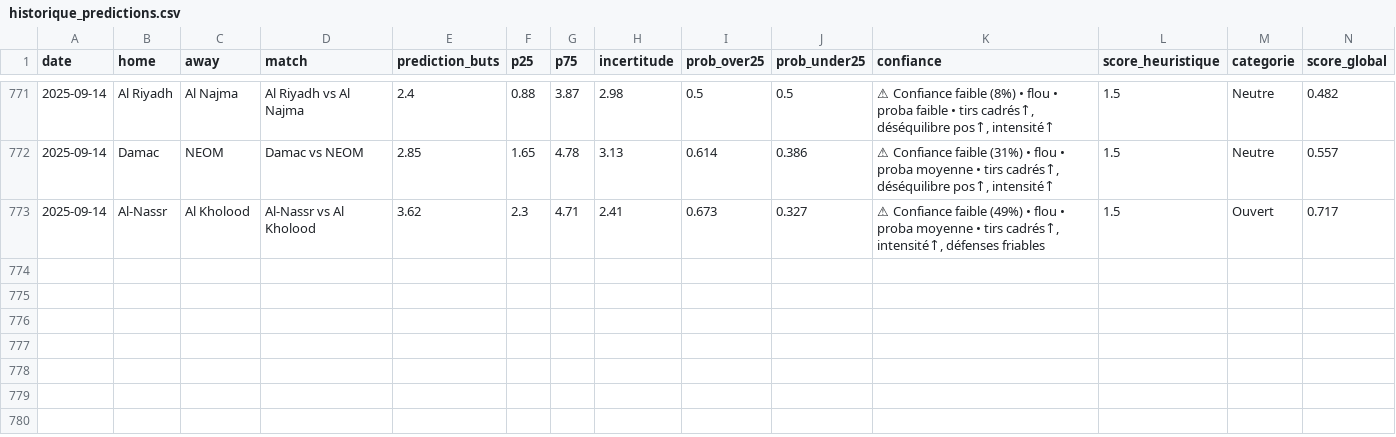
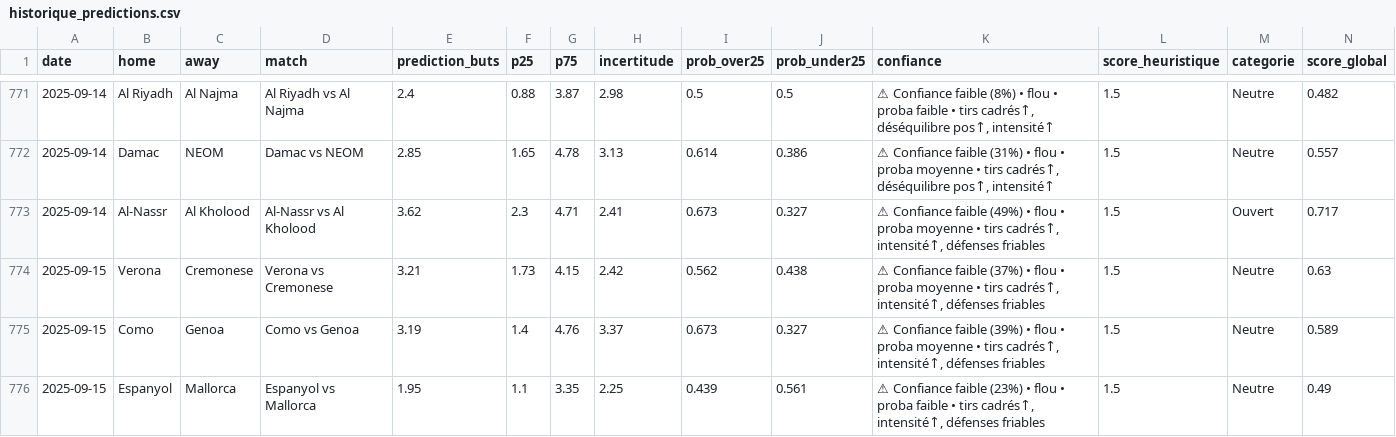
Before and after one commit to LilianPamphile/xgenius, a CSV file: suivi_predictions/historique_predictions.csv, drawn as a sheet; only a part is shown, gaps mark what is left out; rows hold the shown columns only; the diff names each change by its address in the sheet, - before the commit and + after, or states it on an @@ line.

Commit message:
📊 Ajout des prédictions du 2025-09-15

```diff
--- a/suivi_predictions/historique_predictions.csv
+++ b/suivi_predictions/historique_predictions.csv
+row 774: 2025-09-15 | Verona | Cremonese | Verona vs Cremonese | 3.21 | 1.73 | 4.15 | 2.42 | 0.562 | 0.438 | ⚠ Confiance faible (37%) • flou • proba moyenne • tirs cadrés↑, intensité↑, défenses friables | 1.5 | Neutre | 0.63
+row 775: 2025-09-15 | Como | Genoa | Como vs Genoa | 3.19 | 1.4 | 4.76 | 3.37 | 0.673 | 0.327 | ⚠ Confiance faible (39%) • flou • proba moyenne • tirs cadrés↑, intensité↑, défenses friables | 1.5 | Neutre | 0.589
+row 776: 2025-09-15 | Espanyol | Mallorca | Espanyol vs Mallorca | 1.95 | 1.1 | 3.35 | 2.25 | 0.439 | 0.561 | ⚠ Confiance faible (23%) • flou • proba faible • tirs cadrés↑, intensité↑, défenses friables | 1.5 | Neutre | 0.49
```
